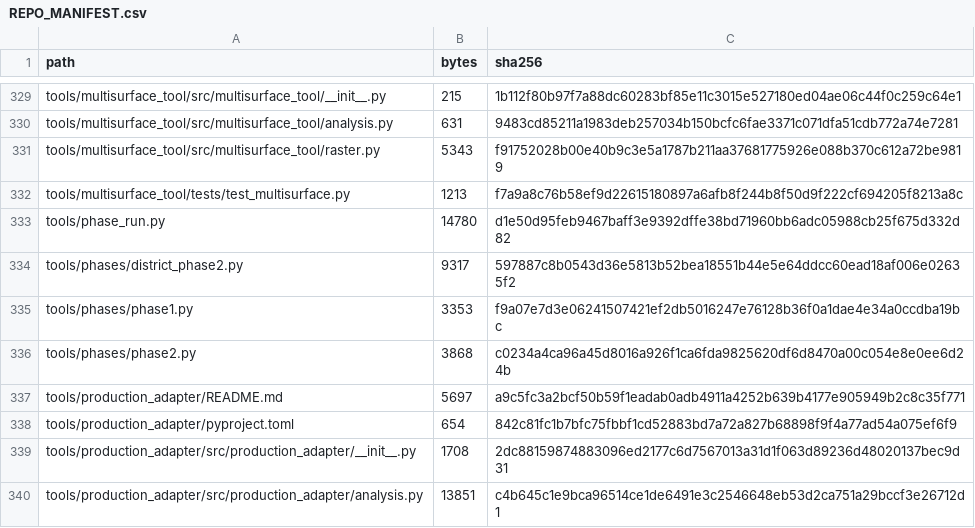
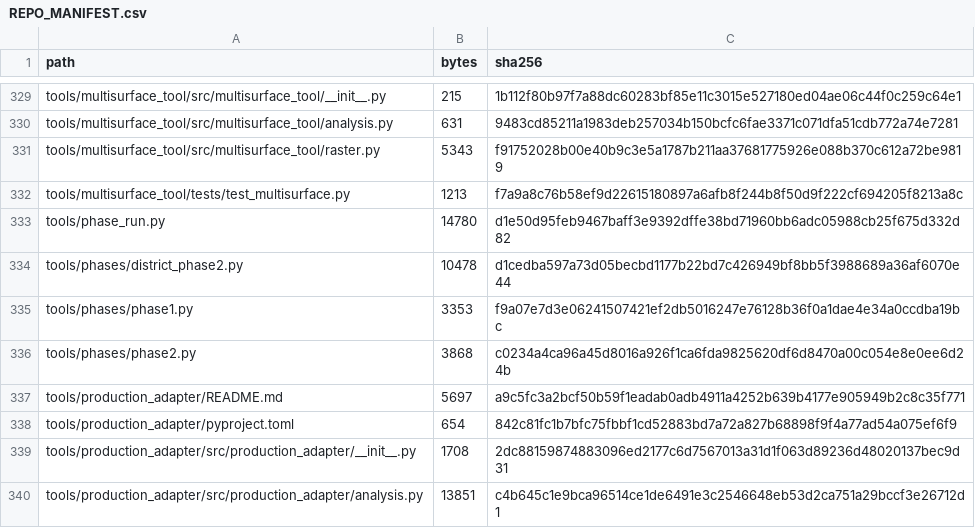
Before and after one commit to GMcDowellJr/satisfactory_progression_planner, a CSV file: REPO_MANIFEST.csv, drawn as a sheet; only a part is shown, gaps mark what is left out; the diff covers the shown part only.

```diff
--- a/REPO_MANIFEST.csv
+++ b/REPO_MANIFEST.csv
@@ -333,3 +333,3 @@ tools/multisurface_tool/tests/test_multisurface.py,1213,f7a9a8c76b58ef9d22615180
 tools/phase_run.py,14780,d1e50d95feb9467baff3e9392dffe38bd71960bb6adc05988cb25f675d332d82
-tools/phases/district_phase2.py,9317,597887c8b0543d36e5813b52bea18551b44e5e64ddcc60ead18af006e02635f2
+tools/phases/district_phase2.py,10478,d1cedba597a73d05becbd1177b22bd7c426949bf8bb5f3988689a36af6070e44
 tools/phases/phase1.py,3353,f9a07e7d3e06241507421ef2db5016247e76128b36f0a1dae4e34a0ccdba19bc
```
Also changed, not shown: 12 edited cells elsewhere in this file.
